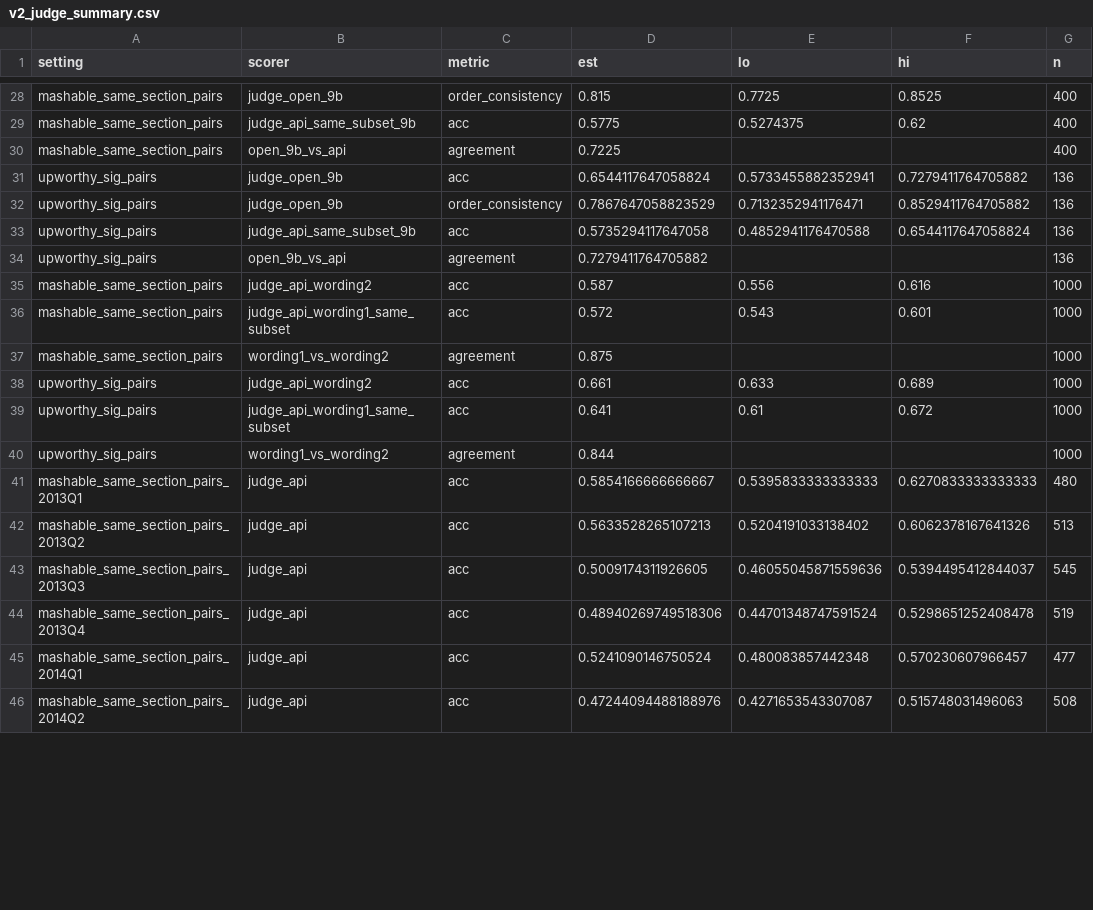
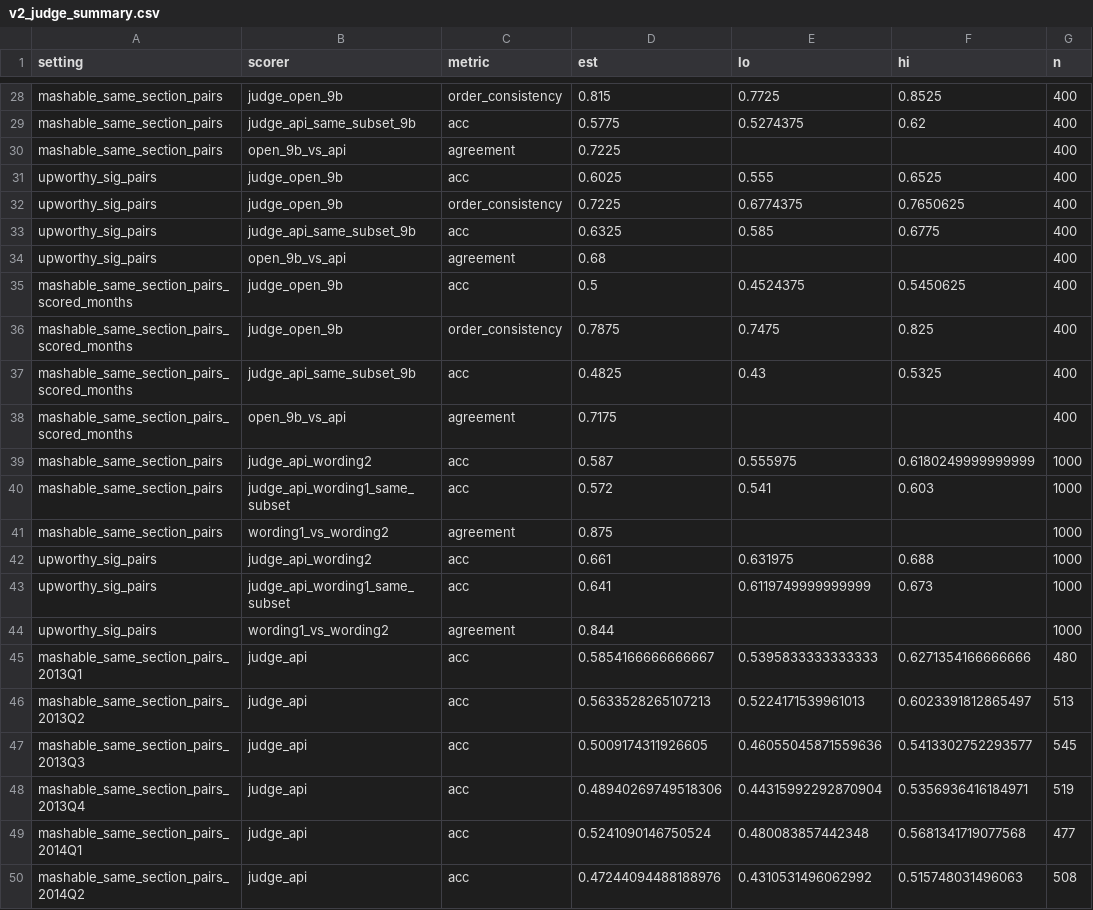
Before and after one commit to RoxyAsahi/ml-news-popularity, a CSV file: results/tables/v2_judge_summary.csv, drawn as a sheet; only a part is shown, gaps mark what is left out; the diff covers the shown part only.

```diff
--- a/results/tables/v2_judge_summary.csv
+++ b/results/tables/v2_judge_summary.csv
@@ -30,17 +30,21 @@ mashable_same_section_pairs,judge_api_same_subset_9b,acc,0.5775,0.5274375,0.62,4
 mashable_same_section_pairs,open_9b_vs_api,agreement,0.7225,,,400
-upworthy_sig_pairs,judge_open_9b,acc,0.6544117647058824,0.5733455882352941,0.7279411764705882,136
-upworthy_sig_pairs,judge_open_9b,order_consistency,0.7867647058823529,0.7132352941176471,0.8529411764705882,136
-upworthy_sig_pairs,judge_api_same_subset_9b,acc,0.5735294117647058,0.4852941176470588,0.6544117647058824,136
-upworthy_sig_pairs,open_9b_vs_api,agreement,0.7279411764705882,,,136
-mashable_same_section_pairs,judge_api_wording2,acc,0.587,0.556,0.616,1000
-mashable_same_section_pairs,judge_api_wording1_same_subset,acc,0.572,0.543,0.601,1000
+upworthy_sig_pairs,judge_open_9b,acc,0.6025,0.555,0.6525,400
+upworthy_sig_pairs,judge_open_9b,order_consistency,0.7225,0.6774375,0.7650625,400
+upworthy_sig_pairs,judge_api_same_subset_9b,acc,0.6325,0.585,0.6775,400
+upworthy_sig_pairs,open_9b_vs_api,agreement,0.68,,,400
+mashable_same_section_pairs_scored_months,judge_open_9b,acc,0.5,0.4524375,0.5450625,400
+mashable_same_section_pairs_scored_months,judge_open_9b,order_consistency,0.7875,0.7475,0.825,400
+mashable_same_section_pairs_scored_months,judge_api_same_subset_9b,acc,0.4825,0.43,0.5325,400
+mashable_same_section_pairs_scored_months,open_9b_vs_api,agreement,0.7175,,,400
+mashable_same_section_pairs,judge_api_wording2,acc,0.587,0.555975,0.6180249999999999,1000
+mashable_same_section_pairs,judge_api_wording1_same_subset,acc,0.572,0.541,0.603,1000
 mashable_same_section_pairs,wording1_vs_wording2,agreement,0.875,,,1000
-upworthy_sig_pairs,judge_api_wording2,acc,0.661,0.633,0.689,1000
-upworthy_sig_pairs,judge_api_wording1_same_subset,acc,0.641,0.61,0.672,1000
+upworthy_sig_pairs,judge_api_wording2,acc,0.661,0.631975,0.688,1000
+upworthy_sig_pairs,judge_api_wording1_same_subset,acc,0.641,0.6119749999999999,0.673,1000
 upworthy_sig_pairs,wording1_vs_wording2,agreement,0.844,,,1000
-mashable_same_section_pairs_2013Q1,judge_api,acc,0.5854166666666667,0.5395833333333333,0.6270833333333333,480
-mashable_same_section_pairs_2013Q2,judge_api,acc,0.5633528265107213,0.5204191033138402,0.6062378167641326,513
-mashable_same_section_pairs_2013Q3,judge_api,acc,0.5009174311926605,0.46055045871559636,0.5394495412844037,545
-mashable_same_section_pairs_2013Q4,judge_api,acc,0.48940269749518306,0.44701348747591524,0.5298651252408478,519
-mashable_same_section_pairs_2014Q1,judge_api,acc,0.5241090146750524,0.480083857442348,0.570230607966457,477
-mashable_same_section_pairs_2014Q2,judge_api,acc,0.47244094488188976,0.4271653543307087,0.515748031496063,508
+mashable_same_section_pairs_2013Q1,judge_api,acc,0.5854166666666667,0.5395833333333333,0.6271354166666666,480
+mashable_same_section_pairs_2013Q2,judge_api,acc,0.5633528265107213,0.5224171539961013,0.6023391812865497,513
+mashable_same_section_pairs_2013Q3,judge_api,acc,0.5009174311926605,0.46055045871559636,0.5413302752293577,545
+mashable_same_section_pairs_2013Q4,judge_api,acc,0.48940269749518306,0.44315992292870904,0.5356936416184971,519
+mashable_same_section_pairs_2014Q1,judge_api,acc,0.5241090146750524,0.480083857442348,0.5681341719077568,477
+mashable_same_section_pairs_2014Q2,judge_api,acc,0.47244094488188976,0.4310531496062992,0.515748031496063,508
```
Also changed, not shown: 3 edited cells elsewhere in this file, 5 other files.
